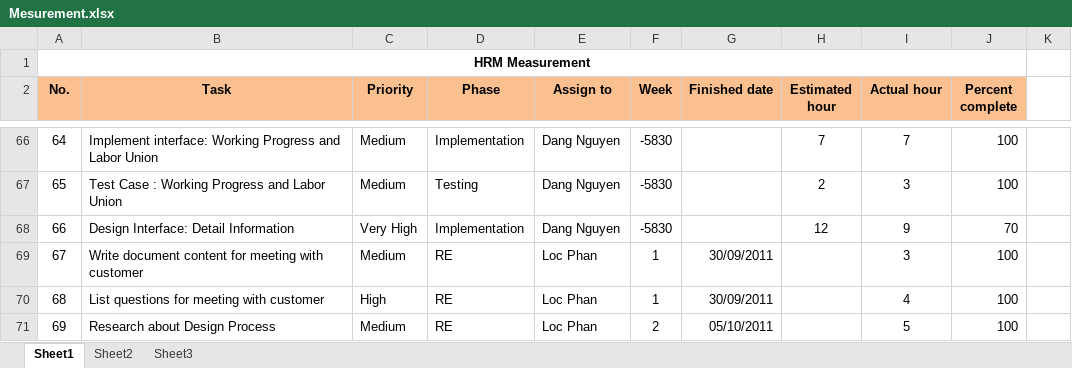
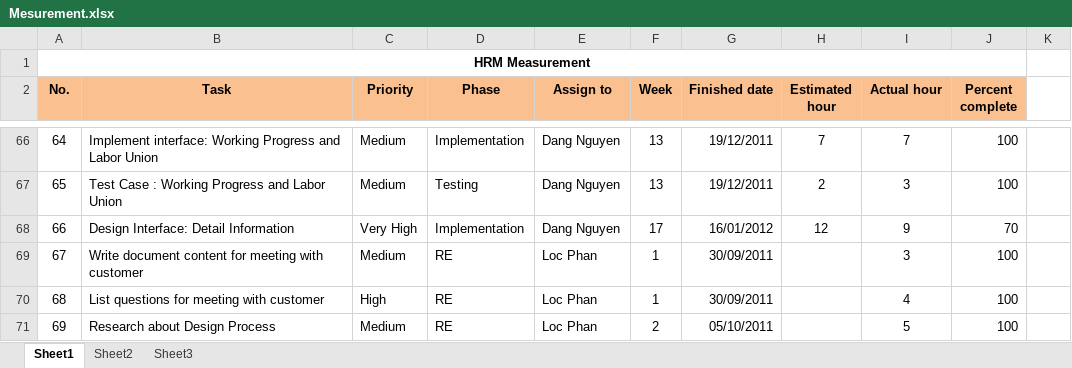
Before and after one commit to hieu292/hrm-k14vlu, an Excel workbook: Project Plan/Mesurement.xlsx, sheet Sheet1, drawn as a sheet; only a part is shown, gaps mark what is left out; values as stored, in another font and other column widths than the file's, no borders; conditional formats not drawn; the diff covers the shown part only; the diff names each change by its address in the sheet, - before the commit and + after, or states it on an @@ line.

```diff
--- a/Project Plan/Mesurement.xlsx (sheet Sheet1)
+++ b/Project Plan/Mesurement.xlsx (sheet Sheet1)
-F66:F67 (Week): -5830
+F66:F67 (Week): 13
-G66:G67 (Finished date): (empty)
+G66:G67 (Finished date): 19/12/2011
-F68 (Week): -5830
+F68 (Week): 17
-G68 (Finished date): (empty)
+G68 (Finished date): 16/01/2012
```
Also changed, not shown: 40 edited cells elsewhere in this sheet.
